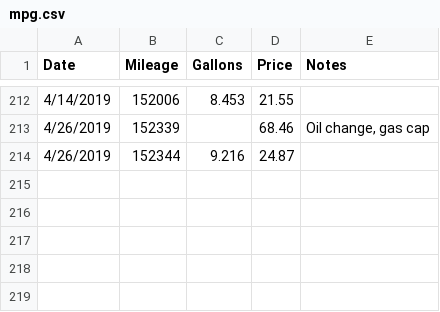
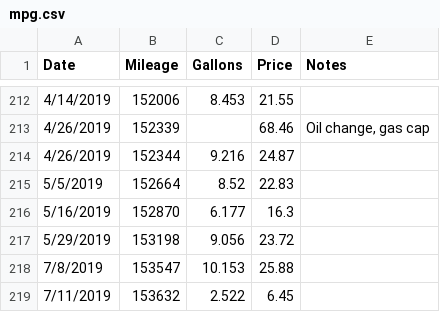
Before and after one commit to thebigez8/mpg, a CSV file: mpg.csv, drawn as a sheet; only a part is shown, gaps mark what is left out; the diff names each change by its address in the sheet, - before the commit and + after, or states it on an @@ line.

Commit message:
update data

```diff
--- a/mpg.csv
+++ b/mpg.csv
+row 215: 5/5/2019 | 152664 | 8.52 | 22.83
+row 216: 5/16/2019 | 152870 | 6.177 | 16.3
+row 217: 5/29/2019 | 153198 | 9.056 | 23.72
+row 218: 7/8/2019 | 153547 | 10.153 | 25.88
+row 219: 7/11/2019 | 153632 | 2.522 | 6.45
```
